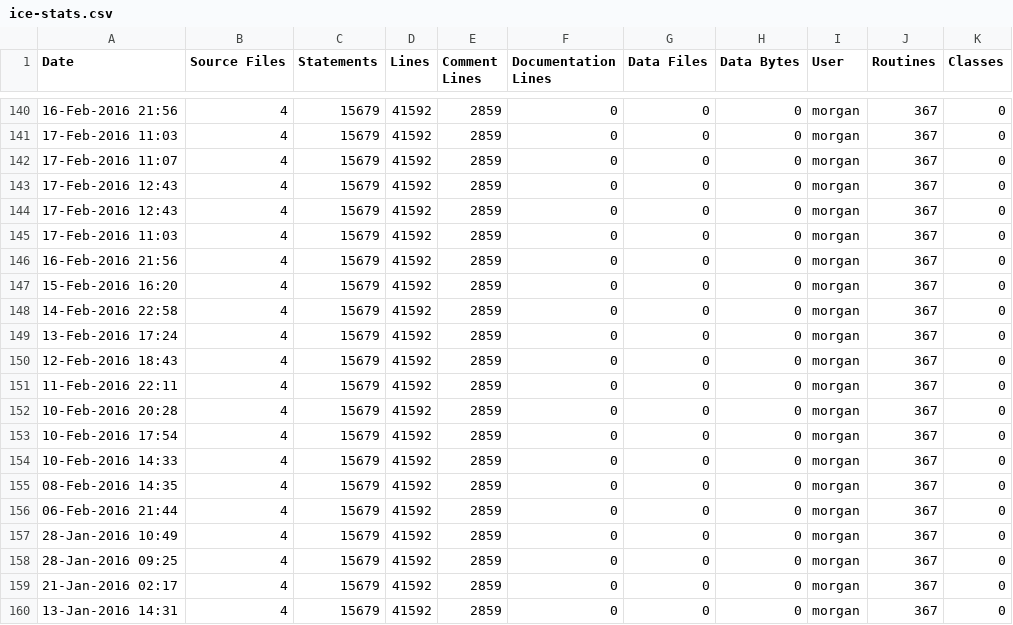
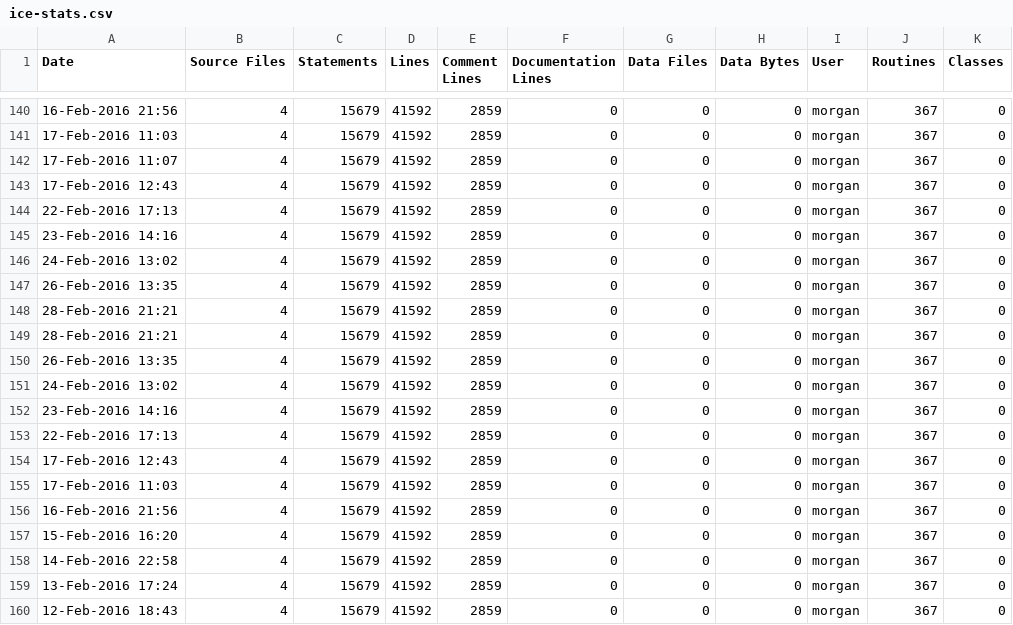
Before and after one commit to RomkoSI/G3D, a CSV file: G3D10/glew.lib/ice-stats.csv, drawn as a sheet; only a part is shown, gaps mark what is left out; the shorter side is filled out with more unchanged rows; the diff names each change by its address in the sheet, - before the commit and + after, or states it on an @@ line.

```diff
--- a/G3D10/glew.lib/ice-stats.csv
+++ b/G3D10/glew.lib/ice-stats.csv
+row 144: 22-Feb-2016 17:13 | 4 | 15679 | 41592 | 2859 | 0 | 0 | 0 | morgan | 367 | 0
+row 145: 23-Feb-2016 14:16 | 4 | 15679 | 41592 | 2859 | 0 | 0 | 0 | morgan | 367 | 0
+row 146: 24-Feb-2016 13:02 | 4 | 15679 | 41592 | 2859 | 0 | 0 | 0 | morgan | 367 | 0
+row 147: 26-Feb-2016 13:35 | 4 | 15679 | 41592 | 2859 | 0 | 0 | 0 | morgan | 367 | 0
+row 148: 28-Feb-2016 21:21 | 4 | 15679 | 41592 | 2859 | 0 | 0 | 0 | morgan | 367 | 0
+row 149: 28-Feb-2016 21:21 | 4 | 15679 | 41592 | 2859 | 0 | 0 | 0 | morgan | 367 | 0
+row 150: 26-Feb-2016 13:35 | 4 | 15679 | 41592 | 2859 | 0 | 0 | 0 | morgan | 367 | 0
+row 151: 24-Feb-2016 13:02 | 4 | 15679 | 41592 | 2859 | 0 | 0 | 0 | morgan | 367 | 0
+row 152: 23-Feb-2016 14:16 | 4 | 15679 | 41592 | 2859 | 0 | 0 | 0 | morgan | 367 | 0
+row 153: 22-Feb-2016 17:13 | 4 | 15679 | 41592 | 2859 | 0 | 0 | 0 | morgan | 367 | 0
```
Also changed, not shown: G3D10/civetweb.lib/ice-stats.csv, G3D10/enet.lib/ice-stats.csv, 11 other files.
